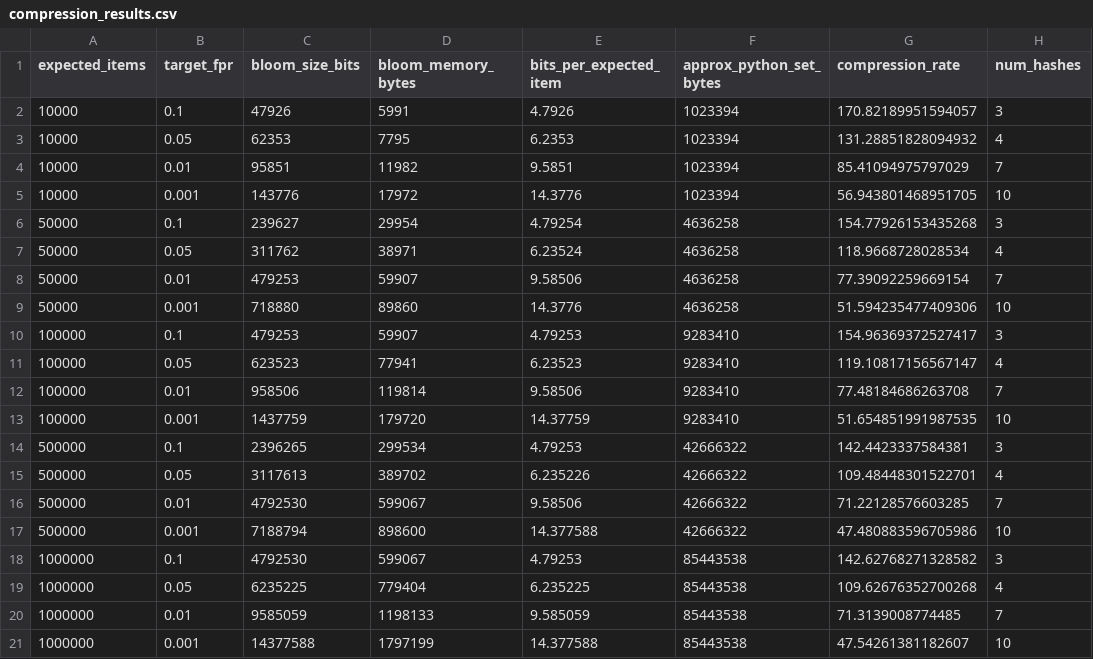
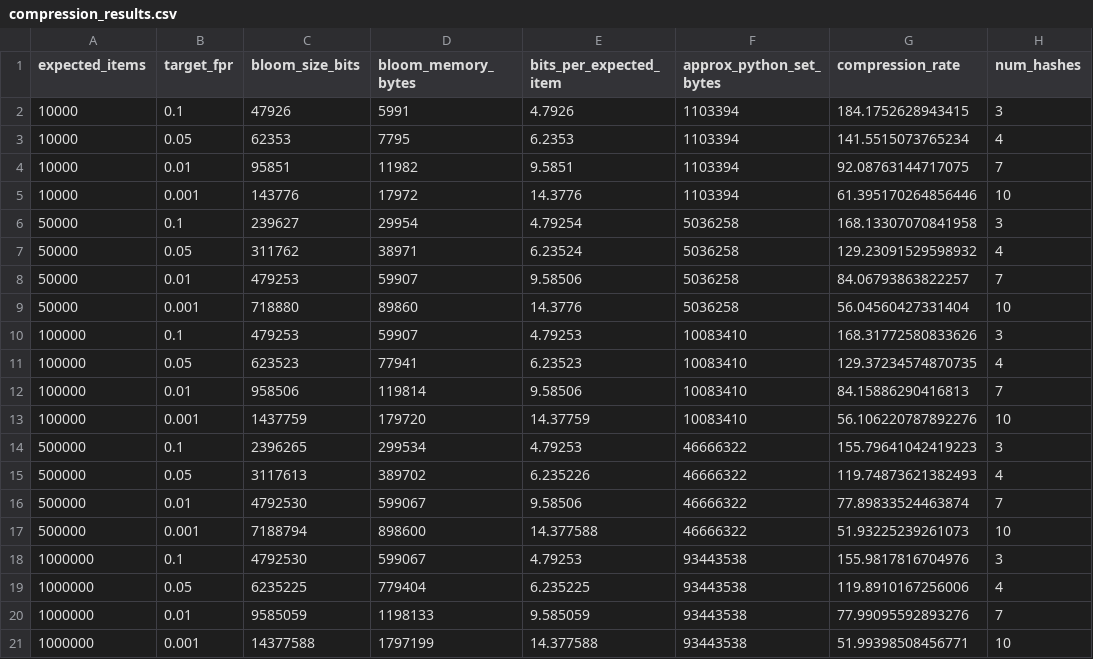
Before and after one commit to naveedakhtar41376/bloom-filter-project, a CSV file: results/compression_results.csv, drawn as a sheet.

```diff
--- a/results/compression_results.csv
+++ b/results/compression_results.csv
@@ -1,21 +1,21 @@
 expected_items,target_fpr,bloom_size_bits,bloom_memory_bytes,bits_per_expected_item,approx_python_set_bytes,compression_rate,num_hashes
-10000,0.1,47926,5991,4.7926,1023394,170.82189951594057,3
-10000,0.05,62353,7795,6.2353,1023394,131.28851828094932,4
-10000,0.01,95851,11982,9.5851,1023394,85.41094975797029,7
-10000,0.001,143776,17972,14.3776,1023394,56.943801468951705,10
-50000,0.1,239627,29954,4.79254,4636258,154.77926153435268,3
-50000,0.05,311762,38971,6.23524,4636258,118.9668728028534,4
-50000,0.01,479253,59907,9.58506,4636258,77.39092259669154,7
-50000,0.001,718880,89860,14.3776,4636258,51.594235477409306,10
-100000,0.1,479253,59907,4.79253,9283410,154.96369372527417,3
-100000,0.05,623523,77941,6.23523,9283410,119.10817156567147,4
-100000,0.01,958506,119814,9.58506,9283410,77.48184686263708,7
-100000,0.001,1437759,179720,14.37759,9283410,51.654851991987535,10
-500000,0.1,2396265,299534,4.79253,42666322,142.4423337584381,3
-500000,0.05,3117613,389702,6.235226,42666322,109.48448301522701,4
-500000,0.01,4792530,599067,9.58506,42666322,71.22128576603285,7
-500000,0.001,7188794,898600,14.377588,42666322,47.480883596705986,10
-1000000,0.1,4792530,599067,4.79253,85443538,142.62768271328582,3
-1000000,0.05,6235225,779404,6.235225,85443538,109.62676352700268,4
-1000000,0.01,9585059,1198133,9.585059,85443538,71.3139008774485,7
-1000000,0.001,14377588,1797199,14.377588,85443538,47.54261381182607,10
+10000,0.1,47926,5991,4.7926,1103394,184.1752628943415,3
+10000,0.05,62353,7795,6.2353,1103394,141.5515073765234,4
+10000,0.01,95851,11982,9.5851,1103394,92.08763144717075,7
+10000,0.001,143776,17972,14.3776,1103394,61.395170264856446,10
+50000,0.1,239627,29954,4.79254,5036258,168.13307070841958,3
+50000,0.05,311762,38971,6.23524,5036258,129.23091529598932,4
+50000,0.01,479253,59907,9.58506,5036258,84.06793863822257,7
+50000,0.001,718880,89860,14.3776,5036258,56.04560427331404,10
+100000,0.1,479253,59907,4.79253,10083410,168.31772580833626,3
+100000,0.05,623523,77941,6.23523,10083410,129.37234574870735,4
+100000,0.01,958506,119814,9.58506,10083410,84.15886290416813,7
+100000,0.001,1437759,179720,14.37759,10083410,56.106220787892276,10
+500000,0.1,2396265,299534,4.79253,46666322,155.79641042419223,3
+500000,0.05,3117613,389702,6.235226,46666322,119.74873621382493,4
+500000,0.01,4792530,599067,9.58506,46666322,77.89833524463874,7
+500000,0.001,7188794,898600,14.377588,46666322,51.93225239261073,10
+1000000,0.1,4792530,599067,4.79253,93443538,155.9817816704976,3
+1000000,0.05,6235225,779404,6.235225,93443538,119.8910167256006,4
+1000000,0.01,9585059,1198133,9.585059,93443538,77.99095592893276,7
+1000000,0.001,14377588,1797199,14.377588,93443538,51.99398508456771,10
```
Also changed, not shown: results/benchmark_results.csv, results/false_positive_results.csv, 9 other files.
